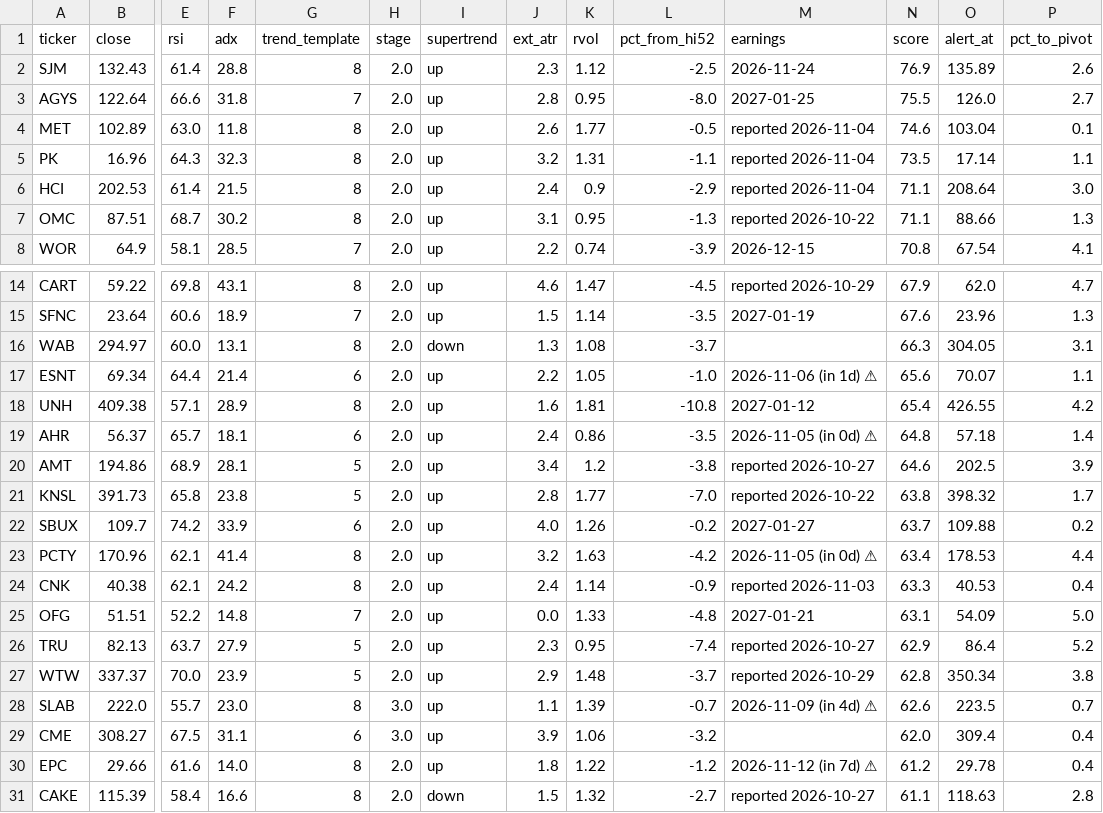
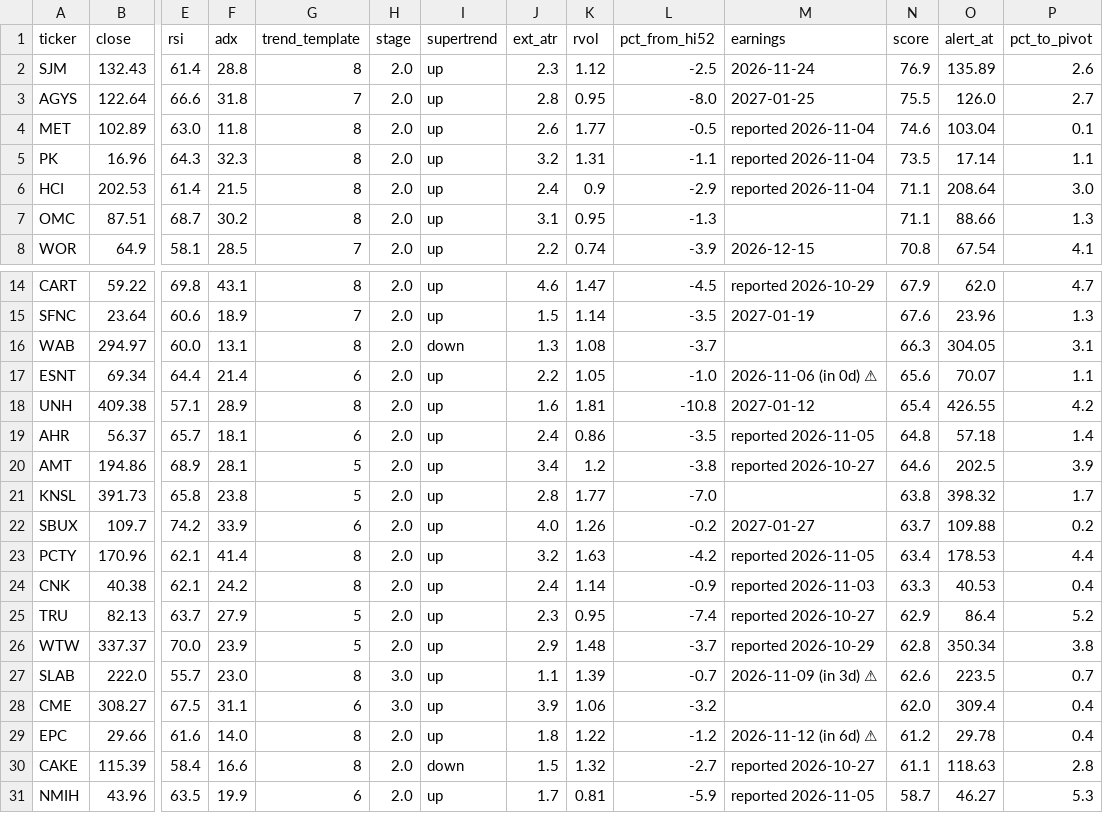
Before and after one commit to somashekarpoojahs/Stocks, a CSV file: scans/2026-11-04/watch_2026-11-04.csv, drawn as a sheet; only a part is shown, gaps mark what is left out; removed rows and columns are numbered as before the commit, all else as after; rows hold the shown columns only; the diff names each change by its address in the sheet, - before the commit and + after, or states it on an @@ line.

```diff
--- a/scans/2026-11-04/watch_2026-11-04.csv
+++ b/scans/2026-11-04/watch_2026-11-04.csv
-M7 (earnings): reported 2026-10-22
+M7 (earnings): (empty)
-M17 (earnings): 2026-11-06 (in 1d) ⚠
+M17 (earnings): 2026-11-06 (in 0d) ⚠
-M19 (earnings): 2026-11-05 (in 0d) ⚠
+M19 (earnings): reported 2026-11-05
-M21 (earnings): reported 2026-10-22
+M21 (earnings): (empty)
-M23 (earnings): 2026-11-05 (in 0d) ⚠
+M23 (earnings): reported 2026-11-05
-row 25: OFG | 51.51 | 52.2 | 14.8 | 7 | 2.0 | up | 0.0 | 1.33 | -4.8 | 2027-01-21 | 63.1 | 54.09 | 5.0
-M27 (earnings): 2026-11-09 (in 4d) ⚠
+M27 (earnings): 2026-11-09 (in 3d) ⚠
-M29 (earnings): 2026-11-12 (in 7d) ⚠
+M29 (earnings): 2026-11-12 (in 6d) ⚠
+row 31: NMIH | 43.96 | 63.5 | 19.9 | 6 | 2.0 | up | 1.7 | 0.81 | -5.9 | reported 2026-11-05 | 58.7 | 46.27 | 5.3
```
Also changed, not shown: scans/2026-11-04/restart_watch_2026-11-04.csv, scans/2026-11-04/shorts_2026-11-04.csv, 11 other files.
